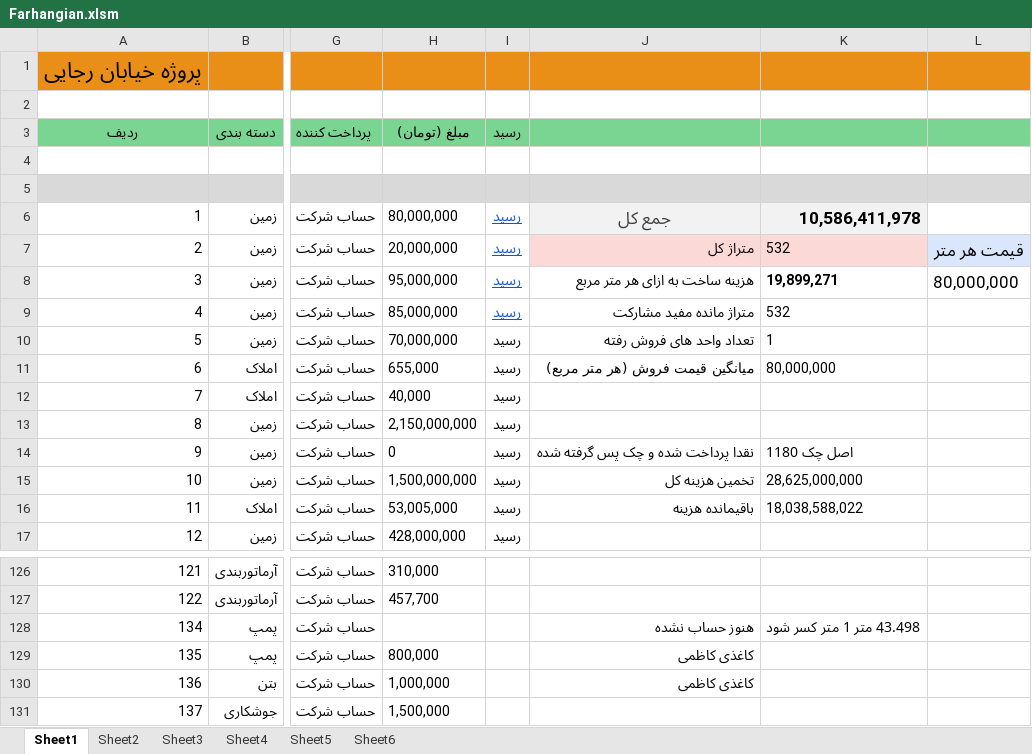
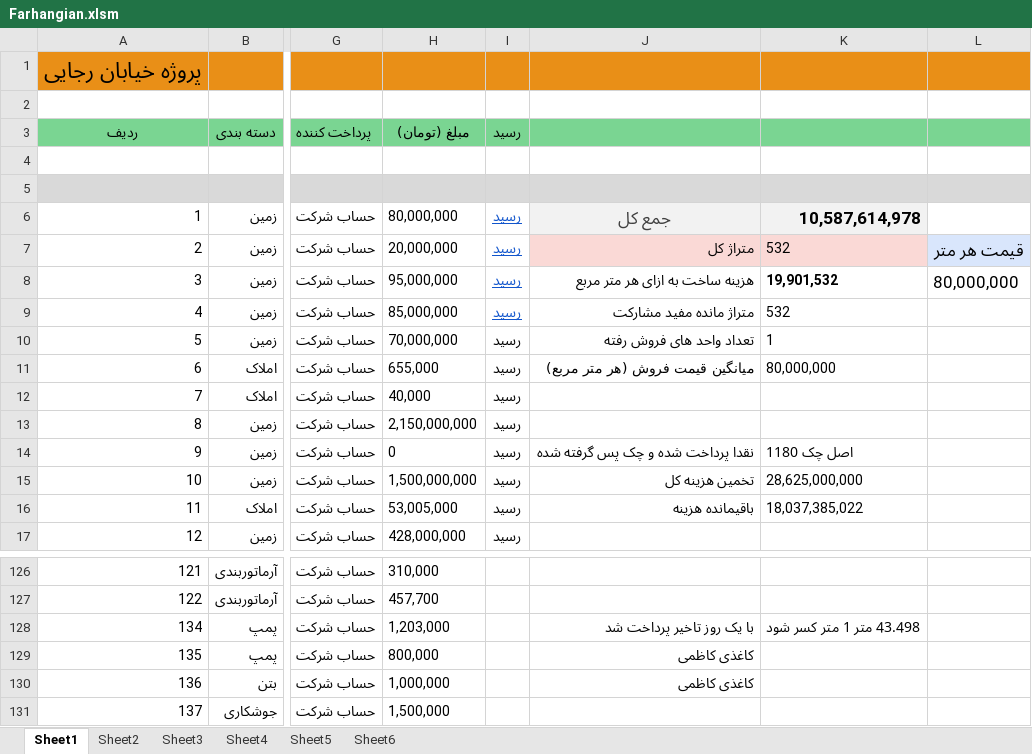
Before and after one commit to mostafavim1990/sadabad-team, an Excel workbook: report/farhangian/Farhangian.xlsm, sheet Sheet1, drawn as a sheet; only a part is shown, gaps mark what is left out; values as stored, in another font and other column widths than the file's, no borders; charts and pictures and conditional formats not drawn; the diff names each change by its address in the sheet, - before the commit and + after, or states it on an @@ line.

```diff
--- a/report/farhangian/Farhangian.xlsm (sheet Sheet1)
+++ b/report/farhangian/Farhangian.xlsm (sheet Sheet1)
-K6: 10,586,411,978
+K6: 10,587,614,978
-K8: 19,899,271
+K8: 19,901,532
-K16: 18,038,588,022
+K16: 18,037,385,022
-H128 (مبلغ (تومان)): (empty)
+H128 (مبلغ (تومان)): 1,203,000
-J128: هنوز حساب نشده
+J128: با یک روز تاخیر پرداخت شد
```
Also changed, not shown: sheet Sheet6, charts or pictures, report/chitsazi/Chitsazi.xlsm, report/sarafi/arz.xlsm, 6 other files.
